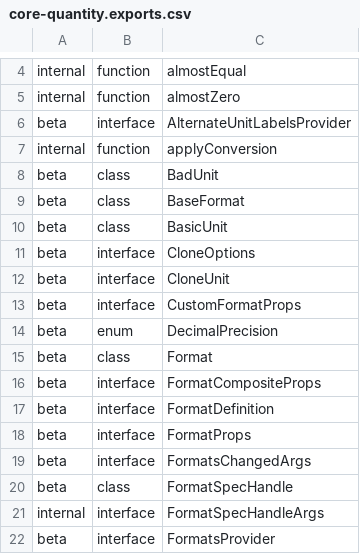
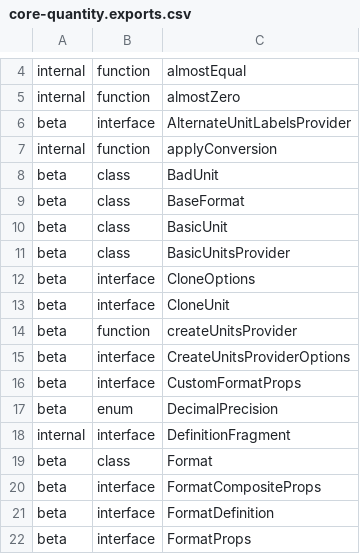
Before and after one commit to ehtick/itwinjs-core, a CSV file: common/api/summary/core-quantity.exports.csv, drawn as a sheet; only a part is shown, gaps mark what is left out; the shorter side is filled out with more unchanged rows; the diff covers the shown part only.

```diff
--- a/common/api/summary/core-quantity.exports.csv
+++ b/common/api/summary/core-quantity.exports.csv
@@ -10,6 +10,10 @@ beta;class;BaseFormat
 beta;class;BasicUnit
+beta;class;BasicUnitsProvider
 beta;interface;CloneOptions
 beta;interface;CloneUnit
+beta;function;createUnitsProvider
+beta;interface;CreateUnitsProviderOptions
 beta;interface;CustomFormatProps
 beta;enum;DecimalPrecision
+internal;interface;DefinitionFragment
 beta;class;Format
```
Also changed, not shown: 14 added rows elsewhere in this file, common/api/summary/ecschema-metadata.exports.csv, 47 other files.
